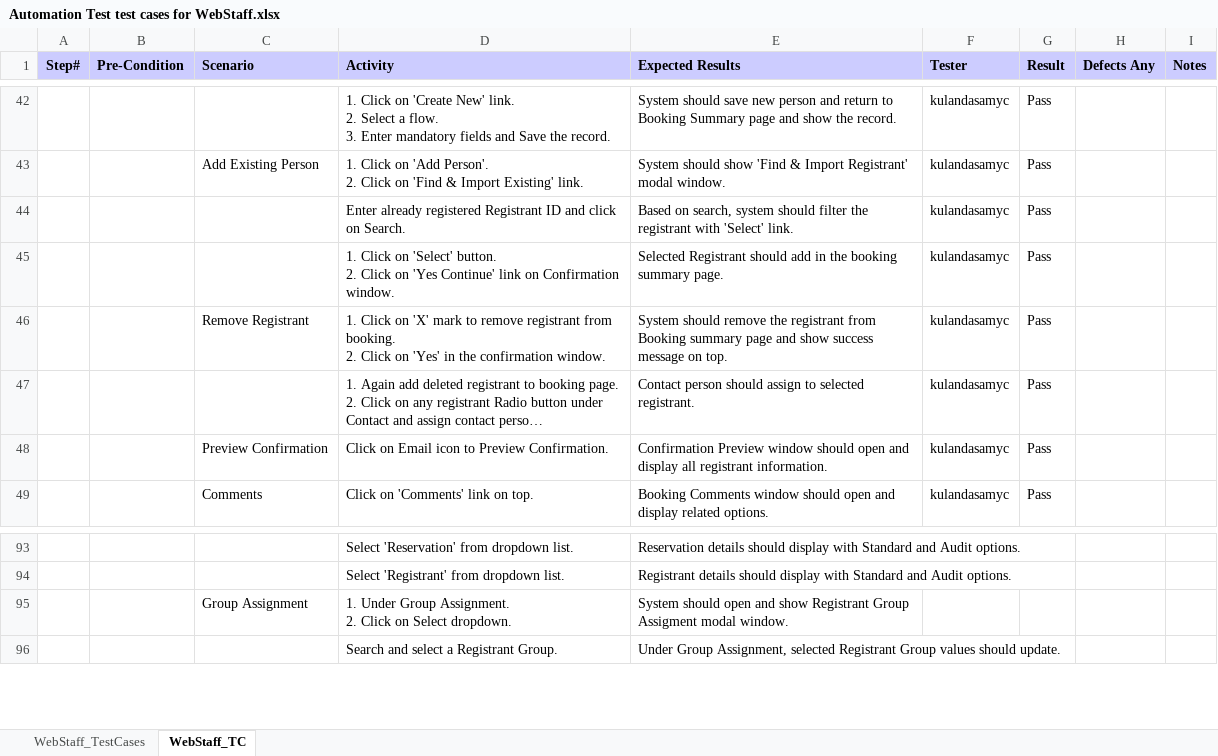
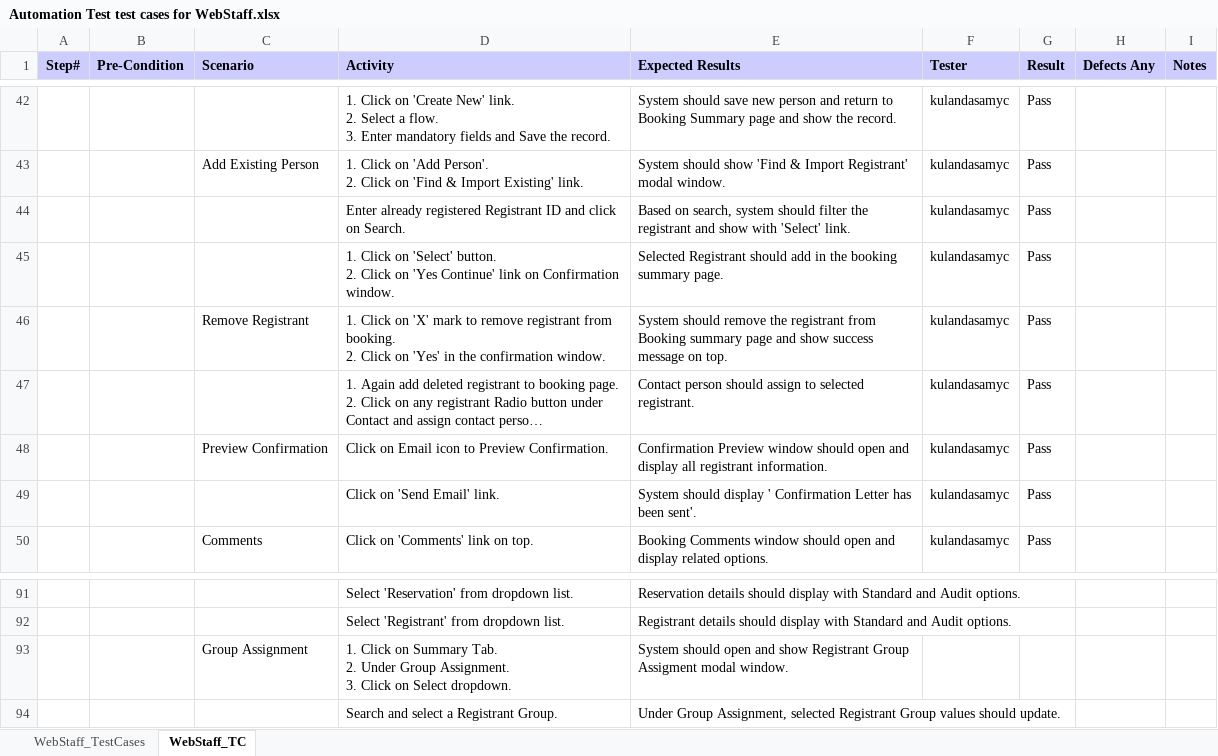
Before and after one commit to ExperientAutomation/WebStaff, an Excel workbook: src/main/resources/WebStaff TC ExcelSheet/Automation Test test cases for WebStaff.xlsx, sheet WebStaff_TC, drawn as a sheet; only a part is shown, gaps mark what is left out; long unchanged cells end in …; values as stored, in another font and other column widths than the file's, no borders; conditional formats not drawn; addresses are those after the commit; ↵ is a line break in a cell; the diff covers the shown part only; the diff names each change by its address in the sheet, - before the commit and + after, or states it on an @@ line.

```diff
--- a/src/main/resources/WebStaff TC ExcelSheet/Automation Test test cases for WebStaff.xlsx (sheet WebStaff_TC)
+++ b/src/main/resources/WebStaff TC ExcelSheet/Automation Test test cases for WebStaff.xlsx (sheet WebStaff_TC)
-E44 (Expected Results): …the registrant with 'Select'…
+E44 (Expected Results): …the registrant and show with 'Select'…
+row 49:  |  |  | Click on 'Send Email' link. | System should display ' Confirmation Letter has been sent'. | kulandasamyc | Pass
-D93 (Activity): 1. Under Group Assignment. ↵ 2. Click on…
+D93 (Activity): 1. Click on Summary Tab. ↵ 2. Under Group Assignment. ↵ 3. Click on…
```
Also changed, not shown: 8 added rows, 11 removed rows and 33 edited cells elsewhere in this sheet, 34 other files.
